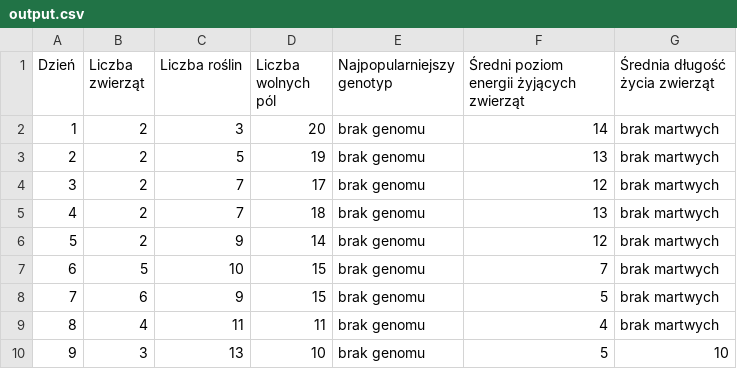
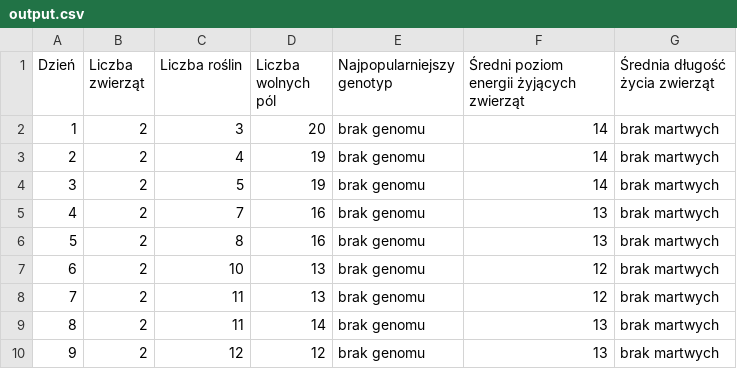
Before and after one commit to mpedrak/ooprojekt, a CSV file: src/main/statistics/output.csv, drawn as a sheet.

```diff
--- a/src/main/statistics/output.csv
+++ b/src/main/statistics/output.csv
@@ -2,9 +2,9 @@ Dzień,Liczba zwierząt,Liczba roślin,Liczba wolnych pól,Najpopularniejszy gen
 1,2,3,20,brak genomu,14,brak martwych
-2,2,5,19,brak genomu,13,brak martwych
-3,2,7,17,brak genomu,12,brak martwych
-4,2,7,18,brak genomu,13,brak martwych
-5,2,9,14,brak genomu,12,brak martwych
-6,5,10,15,brak genomu,7,brak martwych
-7,6,9,15,brak genomu,5,brak martwych
-8,4,11,11,brak genomu,4,brak martwych
-9,3,13,10,brak genomu,5,10
+2,2,4,19,brak genomu,14,brak martwych
+3,2,5,19,brak genomu,14,brak martwych
+4,2,7,16,brak genomu,13,brak martwych
+5,2,8,16,brak genomu,13,brak martwych
+6,2,10,13,brak genomu,12,brak martwych
+7,2,11,13,brak genomu,12,brak martwych
+8,2,11,14,brak genomu,13,brak martwych
+9,2,12,12,brak genomu,13,brak martwych
```
Also changed, not shown: 1 other file.
